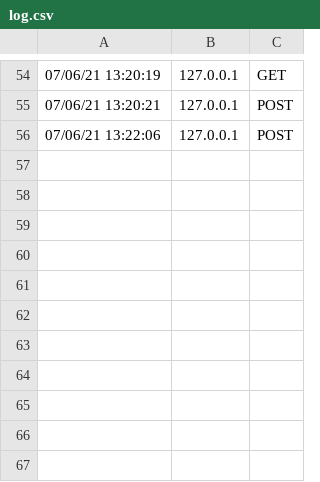
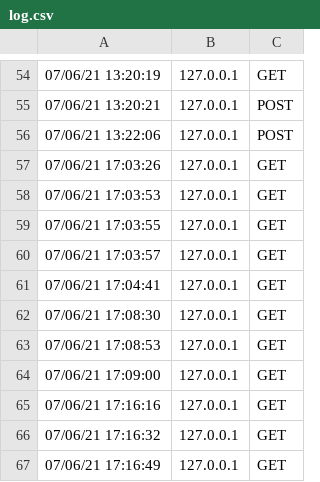
Before and after one commit to thaibee/board_skillbox, a CSV file: log.csv, drawn as a sheet; only a part is shown, gaps mark what is left out; the diff names each change by its address in the sheet, - before the commit and + after, or states it on an @@ line.

```diff
--- a/log.csv
+++ b/log.csv
+row 57: 07/06/21 17:03:26 | 127.0.0.1 | GET
+row 58: 07/06/21 17:03:53 | 127.0.0.1 | GET
+row 59: 07/06/21 17:03:55 | 127.0.0.1 | GET
+row 60: 07/06/21 17:03:57 | 127.0.0.1 | GET
+row 61: 07/06/21 17:04:41 | 127.0.0.1 | GET
+row 62: 07/06/21 17:08:30 | 127.0.0.1 | GET
+row 63: 07/06/21 17:08:53 | 127.0.0.1 | GET
+row 64: 07/06/21 17:09:00 | 127.0.0.1 | GET
+row 65: 07/06/21 17:16:16 | 127.0.0.1 | GET
+row 66: 07/06/21 17:16:32 | 127.0.0.1 | GET
+row 67: 07/06/21 17:16:49 | 127.0.0.1 | GET
```
Also changed, not shown: 9 other files.
